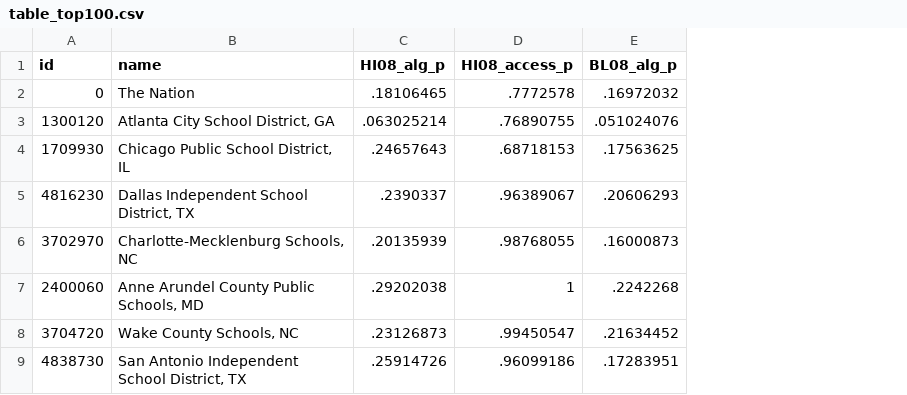
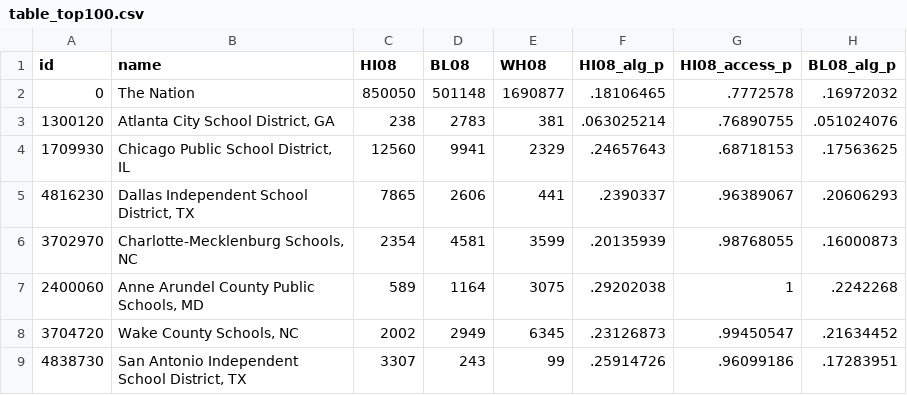
Before and after one commit to d-miller/d-miller.github.io, a CSV file: alg8/table/table_top100.csv, drawn as a sheet; only a part is shown; the diff names each change by its address in the sheet, - before the commit and + after, or states it on an @@ line.

Commit message:
Add files via upload

```diff
--- a/alg8/table/table_top100.csv
+++ b/alg8/table/table_top100.csv
+column C (HI08), rows 2-9: 850050 | 238 | 12560 | 7865 | 2354 | 589 | 2002 | 3307
+column D (BL08), rows 2-9: 501148 | 2783 | 9941 | 2606 | 4581 | 1164 | 2949 | 243
+column E (WH08), rows 2-9: 1690877 | 381 | 2329 | 441 | 3599 | 3075 | 6345 | 99
```
